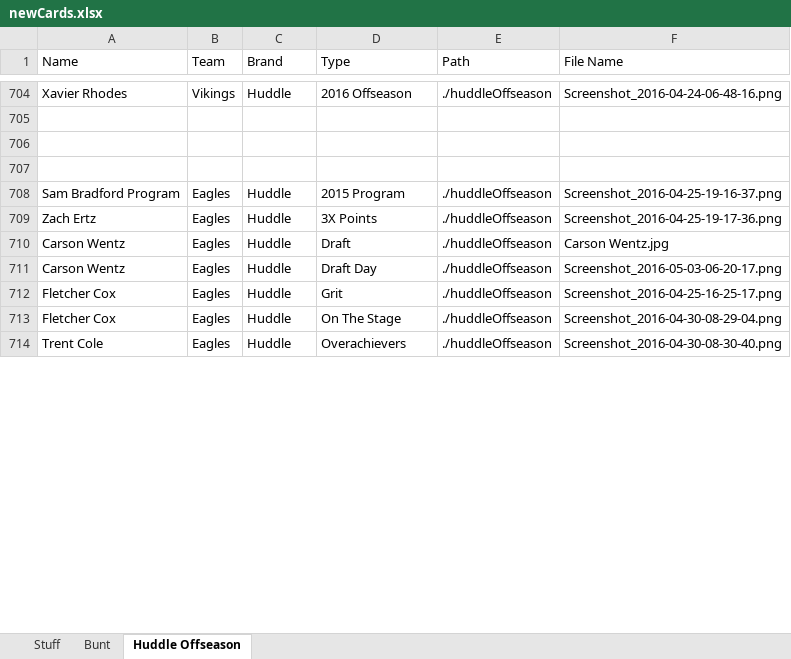
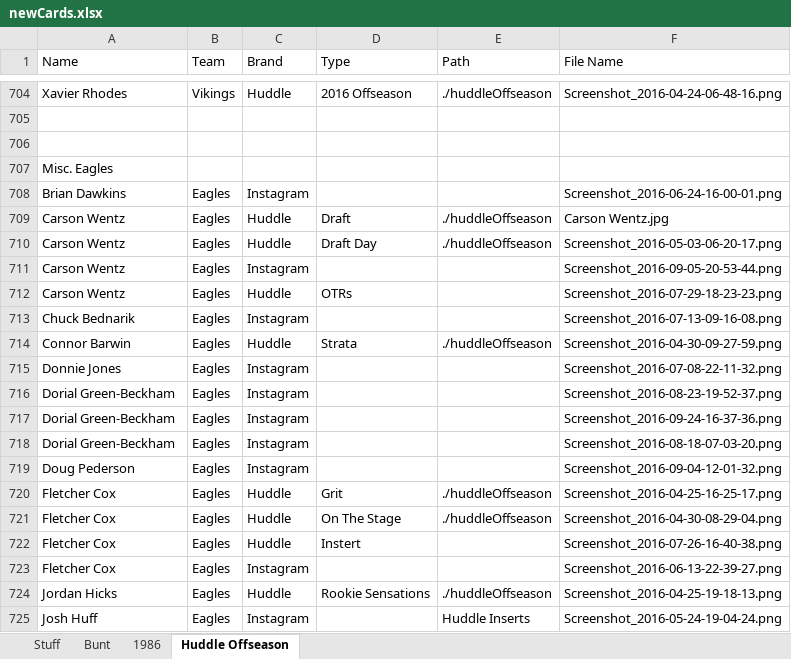
Before and after one commit to Wolfbane50/myApp, an Excel workbook: newCards.xlsx, sheet Huddle Offseason, drawn as a sheet; only a part is shown, gaps mark what is left out; the shorter side is filled out with more unchanged rows; values as stored, in another font and other column widths than the file's, no borders; the diff covers the shown part only; the diff names each change by its address in the sheet, - before the commit and + after, or states it on an @@ line.

```diff
--- a/newCards.xlsx (sheet Huddle Offseason)
+++ b/newCards.xlsx (sheet Huddle Offseason)
+sheet tab: 1986
-A707 (Name): (empty)
+A707 (Name): Misc. Eagles
@@ row 708 moved to row 734: Sam Bradford Program @@
@@ row 709 moved to row 736: Zach Ertz @@
+row 708: Brian Dawkins | Eagles | Instagram |  |  | Screenshot_2016-06-24-16-00-01.png
@@ row 728 moved to row 711: Carson Wentz @@
+row 712: Carson Wentz | Eagles | Huddle | OTRs |  | Screenshot_2016-07-29-18-23-23.png
+row 713: Chuck Bednarik | Eagles | Instagram |  |  | Screenshot_2016-07-13-09-16-08.png
@@ row 718 moved to row 714: Connor Barwin @@
+row 715: Donnie Jones | Eagles | Instagram |  |  | Screenshot_2016-07-08-22-11-32.png
@@ row 730 moved to row 716: Dorial Green-Beckham @@
+row 717: Dorial Green-Beckham | Eagles | Instagram |  |  | Screenshot_2016-09-24-16-37-36.png
@@ row 729 moved to row 718: Dorial Green-Beckham @@
@@ row 731 moved to row 719: Doug Pederson @@
+row 722: Fletcher Cox | Eagles | Huddle | Instert |  | Screenshot_2016-07-26-16-40-38.png
+row 723: Fletcher Cox | Eagles | Instagram |  |  | Screenshot_2016-06-13-22-39-27.png
@@ row 716 moved to row 724: Jordan Hicks @@
+row 725: Josh Huff | Eagles | Instagram |  | Huddle Inserts | Screenshot_2016-05-24-19-04-24.png
```
Also changed, not shown: 19 added rows, 6 moved rows and 6 edited cells elsewhere in this sheet, sheet Bunt, sheet Stuff, 6 other files.
